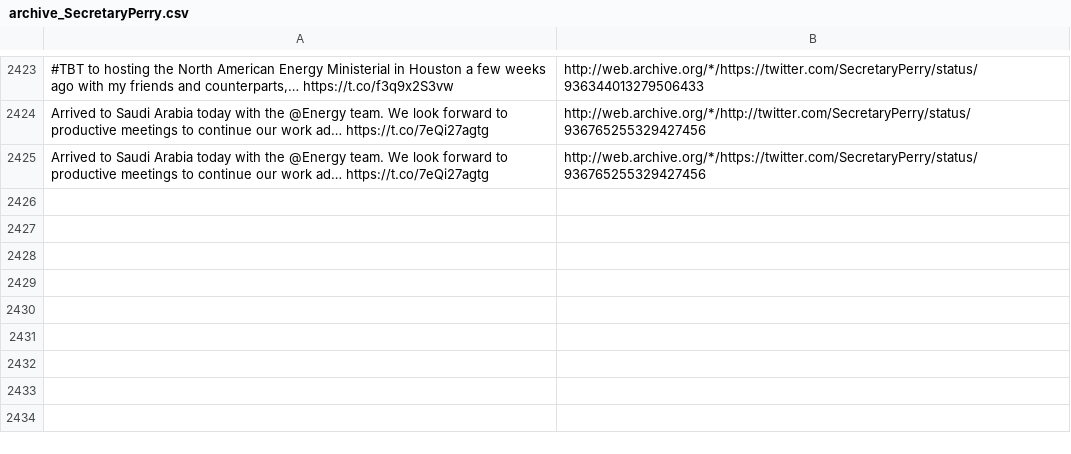
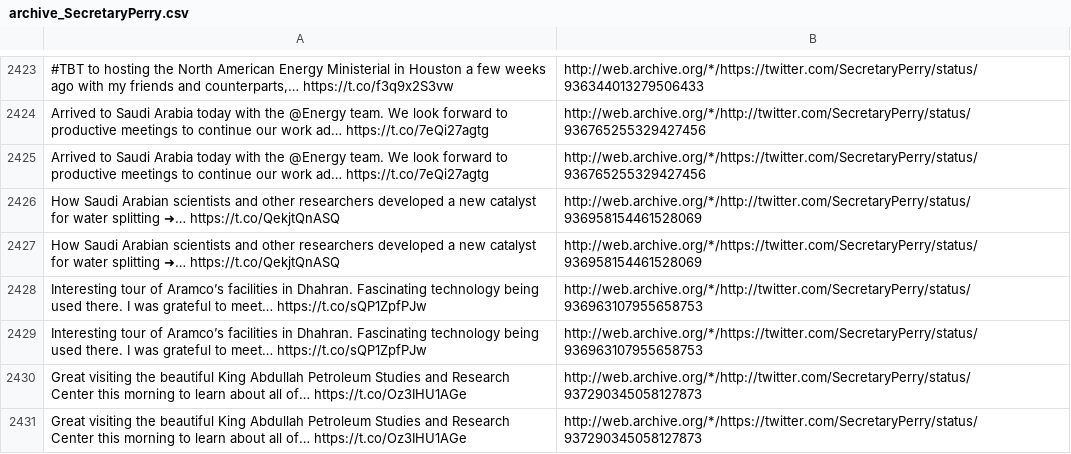
Before and after one commit to patrick-brian-mooney/archive-junta, a CSV file: data/archive_SecretaryPerry.csv, drawn as a sheet; only a part is shown, gaps mark what is left out; the diff names each change by its address in the sheet, - before the commit and + after, or states it on an @@ line.

```diff
--- a/data/archive_SecretaryPerry.csv
+++ b/data/archive_SecretaryPerry.csv
+row 2426: How Saudi Arabian scientists and other researchers developed a new catalyst for water splitting ➜… https://t.co/QekjtQnASQ | http://web.archive.org/*/http://twitter.com/SecretaryPerry/status/936958154461528069
+row 2427: How Saudi Arabian scientists and other researchers developed a new catalyst for water splitting ➜… https://t.co/QekjtQnASQ | http://web.archive.org/*/https://twitter.com/SecretaryPerry/status/936958154461528069
+row 2428: Interesting tour of Aramco’s facilities in Dhahran. Fascinating technology being used there. I was grateful to meet… https://t.co/sQP1ZpfPJw | http://web.archive.org/*/http://twitter.com/SecretaryPerry/status/936963107955658753
+row 2429: Interesting tour of Aramco’s facilities in Dhahran. Fascinating technology being used there. I was grateful to meet… https://t.co/sQP1ZpfPJw | http://web.archive.org/*/https://twitter.com/SecretaryPerry/status/936963107955658753
+row 2430: Great visiting the beautiful King Abdullah Petroleum Studies and Research Center this morning to learn about all of… https://t.co/Oz3IHU1AGe | http://web.archive.org/*/http://twitter.com/SecretaryPerry/status/937290345058127873
+row 2431: Great visiting the beautiful King Abdullah Petroleum Studies and Research Center this morning to learn about all of… https://t.co/Oz3IHU1AGe | http://web.archive.org/*/https://twitter.com/SecretaryPerry/status/937290345058127873
```
Also changed, not shown: data/archive_JessicaDitto45.csv, data/archive_PressSec.csv, 35 other files.
